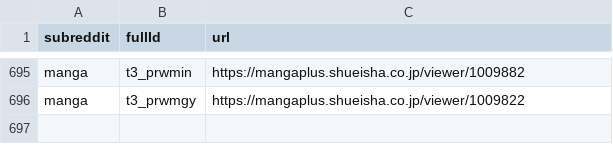
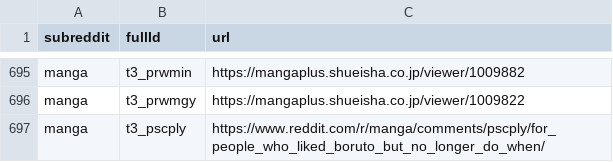
Before and after one commit to dli-invest/finreddit, a CSV file: internal/manga.csv, drawn as a sheet; only a part is shown, gaps mark what is left out.

```diff
--- a/internal/manga.csv
+++ b/internal/manga.csv
@@ -696 +696,2 @@ manga,t3_prwmin,https://mangaplus.shueisha.co.jp/viewer/1009882
 manga,t3_prwmgy,https://mangaplus.shueisha.co.jp/viewer/1009822
+manga,t3_pscply,https://www.reddit.com/r/manga/comments/pscply/for_people_who_liked_boruto_but_no_longer_do_when/
```
